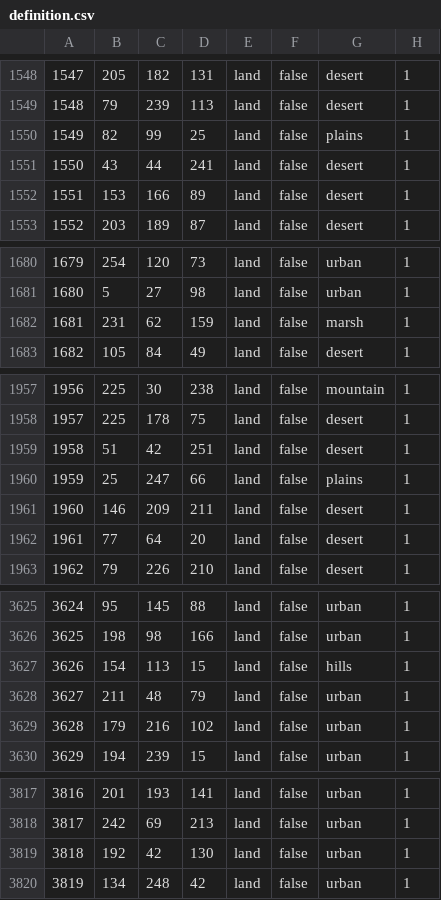
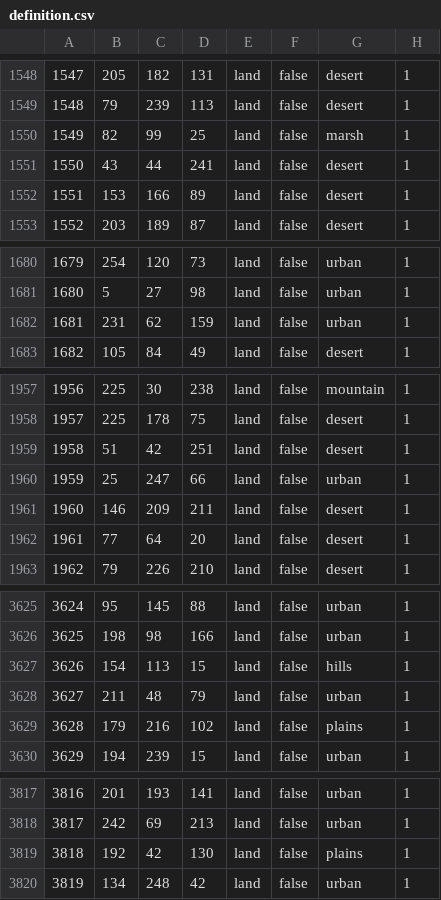
Before and after one commit to Albanianandproud/Metro-Gensis, a CSV file: Metro/map/definition.csv, drawn as a sheet; only a part is shown, gaps mark what is left out; the diff covers the shown part only.

```diff
--- a/Metro/map/definition.csv
+++ b/Metro/map/definition.csv
@@ -1549,3 +1549,3 @@
 1548;79;239;113;land;false;desert;1
-1549;82;99;25;land;false;plains;1
+1549;82;99;25;land;false;marsh;1
 1550;43;44;241;land;false;desert;1
@@ -1681,3 +1681,3 @@
 1680;5;27;98;land;false;urban;1
-1681;231;62;159;land;false;marsh;1
+1681;231;62;159;land;false;urban;1
 1682;105;84;49;land;false;desert;1
@@ -1959,3 +1959,3 @@
 1958;51;42;251;land;false;desert;1
-1959;25;247;66;land;false;plains;1
+1959;25;247;66;land;false;urban;1
 1960;146;209;211;land;false;desert;1
@@ -3628,3 +3628,3 @@
 3627;211;48;79;land;false;urban;1
-3628;179;216;102;land;false;urban;1
+3628;179;216;102;land;false;plains;1
 3629;194;239;15;land;false;urban;1
@@ -3818,3 +3818,3 @@
 3817;242;69;213;land;false;urban;1
-3818;192;42;130;land;false;urban;1
+3818;192;42;130;land;false;plains;1
 3819;134;248;42;land;false;urban;1
```
Also changed, not shown: 28 edited cells elsewhere in this file, 29 other files.
